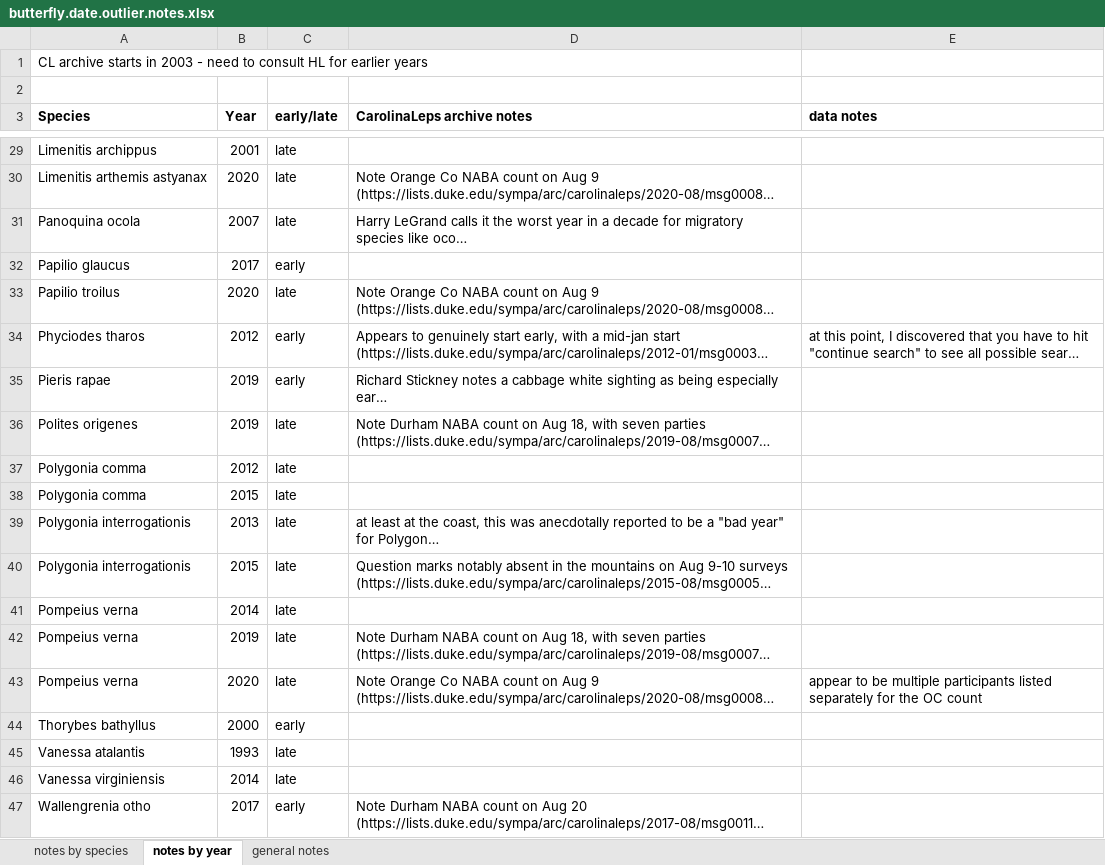
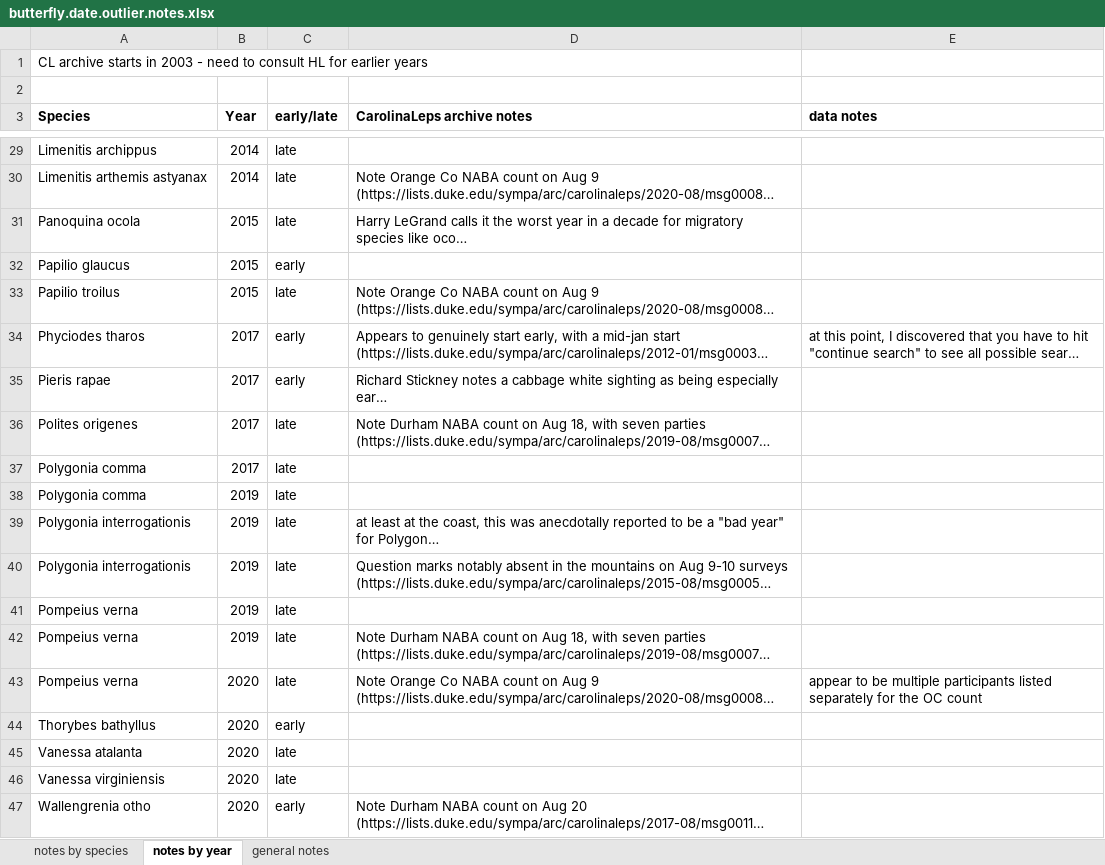
Before and after one commit to hurlbertlab/nc-butterfly-phenology, an Excel workbook: data/butterfly.date.outlier.notes.xlsx, sheet notes by year, drawn as a sheet; only a part is shown, gaps mark what is left out; long unchanged cells end in …; values as stored, in another font and other column widths than the file's, no borders; the diff covers the shown part only; the diff names each change by its address in the sheet, - before the commit and + after, or states it on an @@ line.

```diff
--- a/data/butterfly.date.outlier.notes.xlsx (sheet notes by year)
+++ b/data/butterfly.date.outlier.notes.xlsx (sheet notes by year)
-B29 (Year): 2001
+B29 (Year): 2014
-B30 (Year): 2020
+B30 (Year): 2014
-B31 (Year): 2007
+B31 (Year): 2015
-B32 (Year): 2017
+B32 (Year): 2015
-B33 (Year): 2020
+B33 (Year): 2015
-B34 (Year): 2012
+B34 (Year): 2017
-B35:B36 (Year): 2019
+B35:B36 (Year): 2017
-B37 (Year): 2012
+B37 (Year): 2017
-B38 (Year): 2015
+B38 (Year): 2019
-B39 (Year): 2013
+B39 (Year): 2019
-B40 (Year): 2015
+B40 (Year): 2019
-B41 (Year): 2014
+B41 (Year): 2019
-B44 (Year): 2000
+B44 (Year): 2020
-A45 (Species): Vanessa atalantis
+A45 (Species): Vanessa atalanta
-B45 (Year): 1993
+B45 (Year): 2020
-B46 (Year): 2014
+B46 (Year): 2020
-B47 (Year): 2017
+B47 (Year): 2020
```
Also changed, not shown: 24 edited cells elsewhere in this sheet, sheet notes by species, 5 other files.
